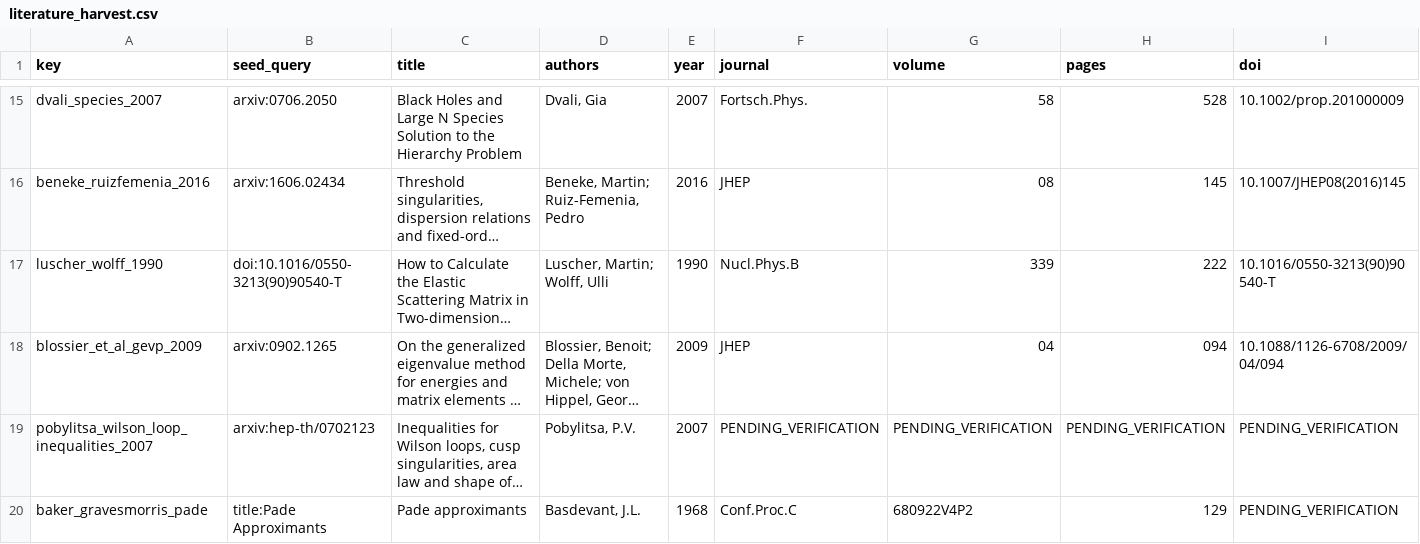
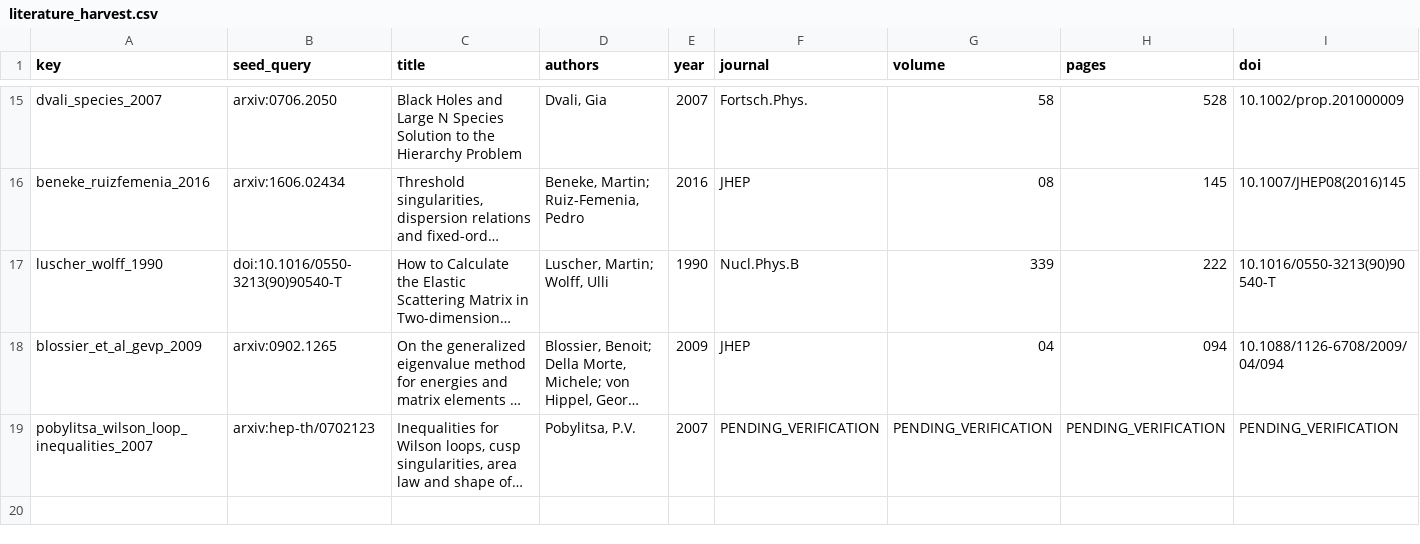
Before and after one commit to v1olegrace/one-form-spectral-structure, a CSV file: data/literature_harvest.csv, drawn as a sheet; only a part is shown, gaps mark what is left out; long unchanged cells end in …; rows hold the shown columns only; the diff names each change by its address in the sheet, - before the commit and + after, or states it on an @@ line.

```diff
--- a/data/literature_harvest.csv
+++ b/data/literature_harvest.csv
-row 20: baker_gravesmorris_pade | title:Pade Approximants | Pade approximants | Basdevant, J.L. | 1968 | Conf.Proc.C | 680922V4P2 | 129 | PENDING_VERIFICATION
```
Also changed, not shown: data/literature_audit.csv, 8 other files.
